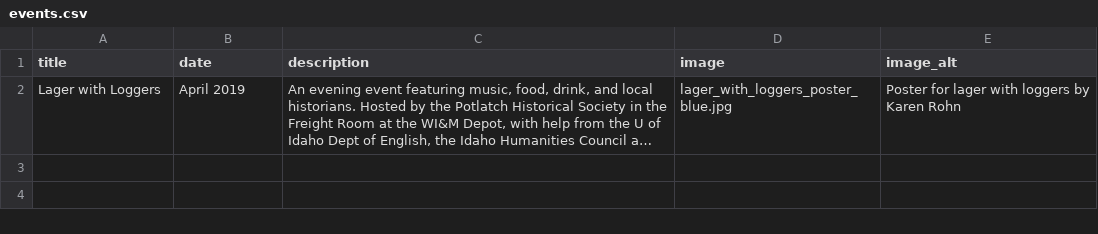
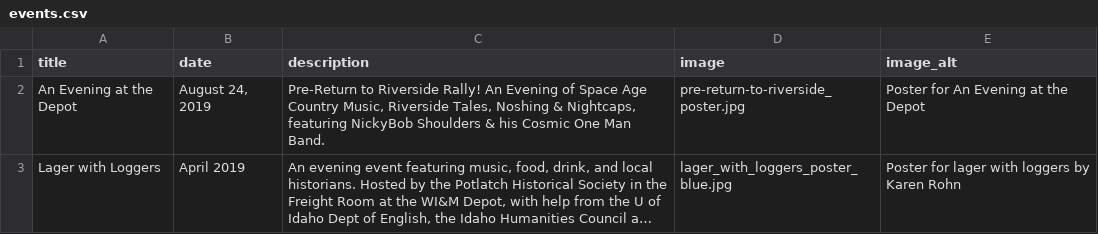
Before and after one commit to CompanyTownLegacy/CompanyTownLegacy.github.io, a CSV file: _data/events.csv, drawn as a sheet; long unchanged cells end in …; the diff names each change by its address in the sheet, - before the commit and + after, or states it on an @@ line.

Commit message:
add pre-return event to csv

```diff
--- a/_data/events.csv
+++ b/_data/events.csv
+row 2: An Evening at the Depot | August 24, 2019 | Pre-Return to Riverside Rally! An Evening of Space Age Country Music, Riverside Tales, Noshing & Nightcaps, featuring NickyBob Shoulders & his Cosmic One Man Band. | pre-return-to-riverside_poster.jpg | Poster for An Evening at the Depot
```
